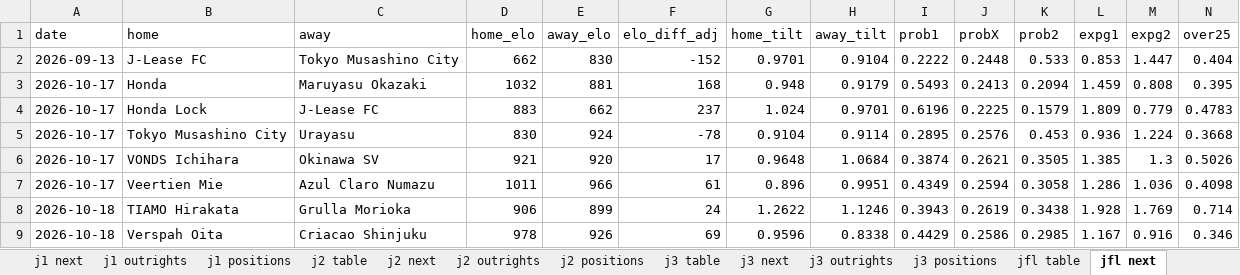
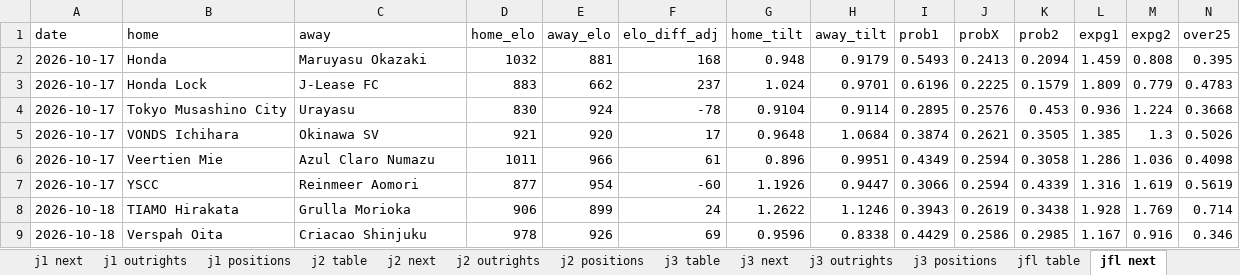
Before and after one commit to mpournouzi/soccer-model-jpn, an Excel workbook: output/japan/report.xlsx, sheet jfl next, drawn as a sheet; only a part is shown; values as stored, in another font and other column widths than the file's, no borders; removed rows and columns are numbered as before the commit, all else as after; rows hold the shown columns only; the diff names each change by its address in the sheet, - before the commit and + after, or states it on an @@ line.

```diff
--- a/output/japan/report.xlsx (sheet jfl next)
+++ b/output/japan/report.xlsx (sheet jfl next)
-row 2: 2026-09-13 | J-Lease FC | Tokyo Musashino City | 662 | 830 | -152 | 0.9701 | 0.9104 | 0.2222 | 0.2448 | 0.533 | 0.853 | 1.447 | 0.404
+row 7: 2026-10-17 | YSCC | Reinmeer Aomori | 877 | 954 | -60 | 1.1926 | 0.9447 | 0.3066 | 0.2594 | 0.4339 | 1.316 | 1.619 | 0.5619
```
Also changed, not shown: sheet jfl positions, sheet jfl outrights, 4 other files.
